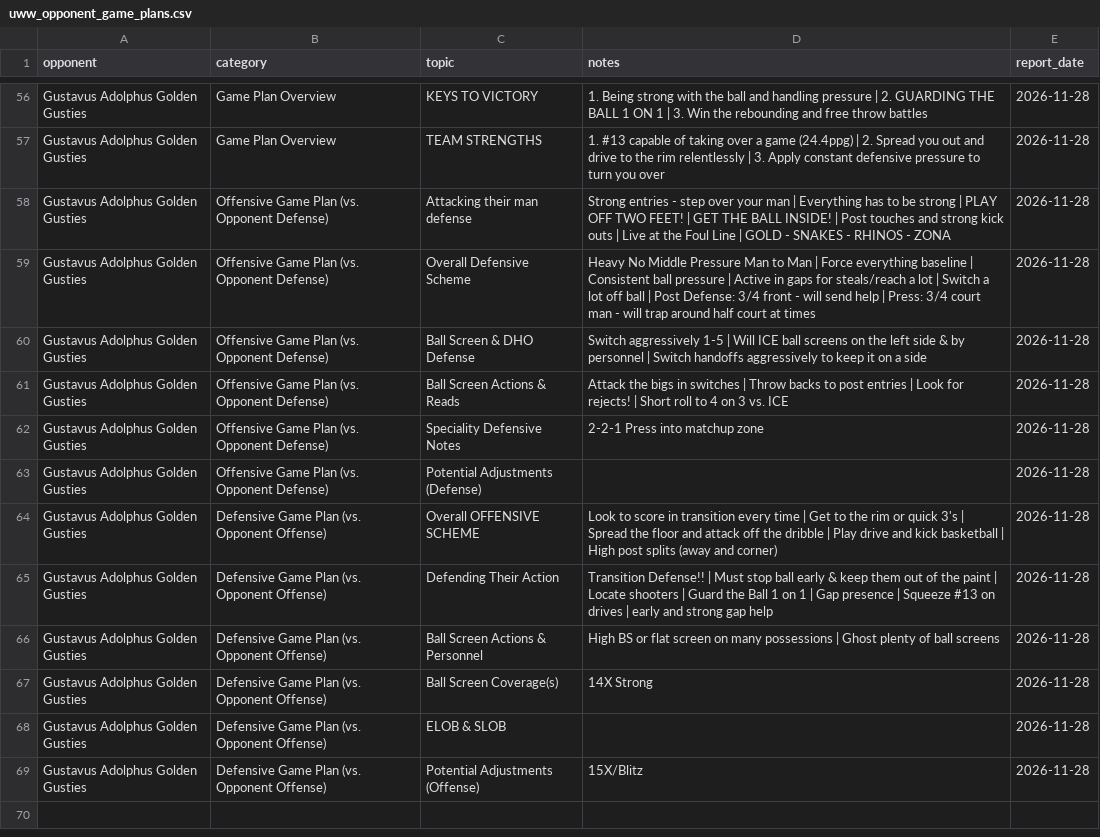
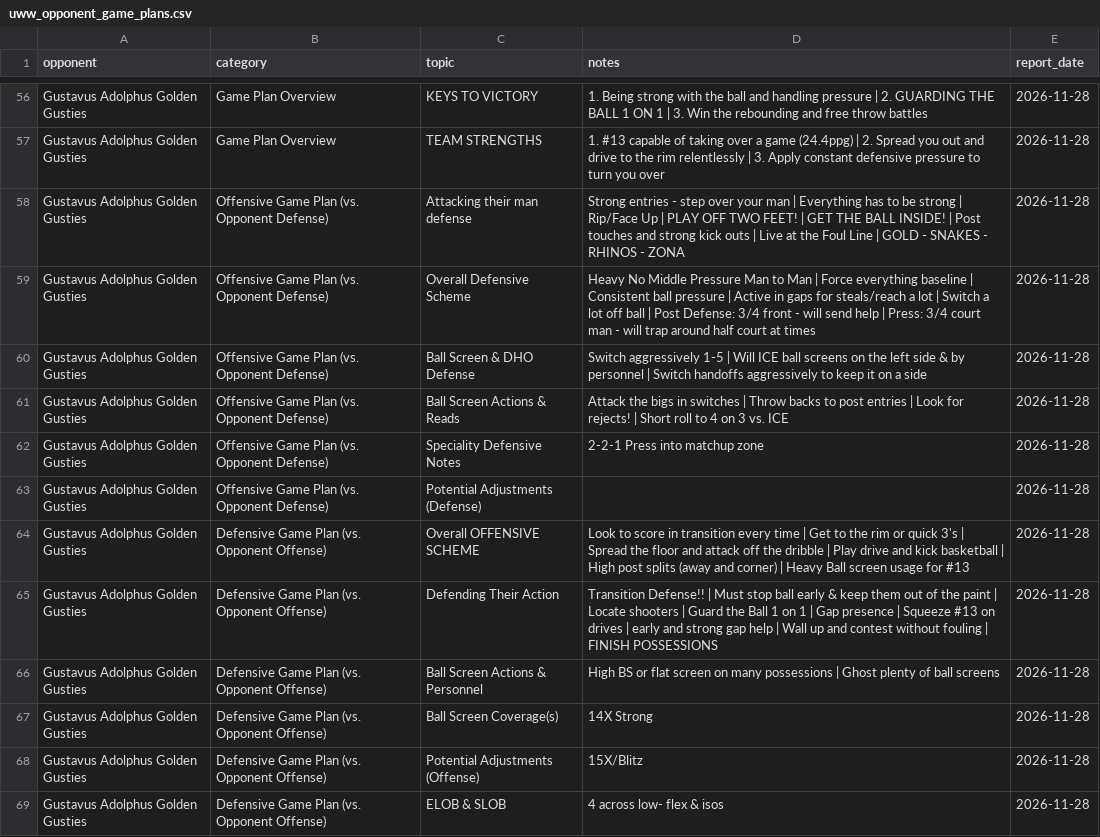
Before and after one commit to fritschcm272/uwwmensbball, a CSV file: data/uww_opponent_game_plans.csv, drawn as a sheet; only a part is shown, gaps mark what is left out.

```diff
--- a/data/uww_opponent_game_plans.csv
+++ b/data/uww_opponent_game_plans.csv
@@ -57,3 +57,3 @@ Gustavus Adolphus Golden Gusties,Game Plan Overview,KEYS TO VICTORY,1. Being str
 Gustavus Adolphus Golden Gusties,Game Plan Overview,TEAM STRENGTHS,1. #13 capable of taking over a game (24.4ppg) | 2. Spread you out and drive to the rim relentlessly | 3. Apply constant defensive pressure to turn you over,2026-11-28
-Gustavus Adolphus Golden Gusties,Offensive Game Plan (vs. Opponent Defense),Attacking their man defense,Strong entries - step over your man | Everything has to be strong | PLAY OFF TWO FEET! | GET THE BALL INSIDE! | Post touches and strong kick outs | Live at the Foul Line | GOLD - SNAKES - RHINOS - ZONA,2026-11-28
+Gustavus Adolphus Golden Gusties,Offensive Game Plan (vs. Opponent Defense),Attacking their man defense,Strong entries - step over your man | Everything has to be strong | Rip/Face Up | PLAY OFF TWO FEET! | GET THE BALL INSIDE! | Post touches and strong kick outs | Live at the Foul Line | GOLD - SNAKES - RHINOS - ZONA,2026-11-28
 Gustavus Adolphus Golden Gusties,Offensive Game Plan (vs. Opponent Defense),Overall Defensive Scheme,Heavy No Middle Pressure Man to Man | Force everything baseline | Consistent ball pressure | Active in gaps for steals/reach a lot | Switch a lot off ball | Post Defense: 3/4 front - will send help | Press: 3/4 court man - will trap around half court at times,2026-11-28
@@ -63,7 +63,7 @@ Gustavus Adolphus Golden Gusties,Offensive Game Plan (vs. Opponent Defense),Spec
 Gustavus Adolphus Golden Gusties,Offensive Game Plan (vs. Opponent Defense),Potential Adjustments (Defense),,2026-11-28
-Gustavus Adolphus Golden Gusties,Defensive Game Plan (vs. Opponent Offense),Overall OFFENSIVE SCHEME,Look to score in transition every time | Get to the rim or quick 3's | Spread the floor and attack off the dribble | Play drive and kick basketball | High post splits (away and corner),2026-11-28
-Gustavus Adolphus Golden Gusties,Defensive Game Plan (vs. Opponent Offense),Defending Their Action,Transition Defense!! | Must stop ball early & keep them out of the paint | Locate shooters | Guard the Ball 1 on 1 | Gap presence | Squeeze #13 on drives | early and strong gap help,2026-11-28
+Gustavus Adolphus Golden Gusties,Defensive Game Plan (vs. Opponent Offense),Overall OFFENSIVE SCHEME,Look to score in transition every time | Get to the rim or quick 3's | Spread the floor and attack off the dribble | Play drive and kick basketball | High post splits (away and corner) | Heavy Ball screen usage for #13,2026-11-28
+Gustavus Adolphus Golden Gusties,Defensive Game Plan (vs. Opponent Offense),Defending Their Action,Transition Defense!! | Must stop ball early & keep them out of the paint | Locate shooters | Guard the Ball 1 on 1 | Gap presence | Squeeze #13 on drives | early and strong gap help | Wall up and contest without fouling | FINISH POSSESSIONS,2026-11-28
 Gustavus Adolphus Golden Gusties,Defensive Game Plan (vs. Opponent Offense),Ball Screen Actions & Personnel,High BS or flat screen on many possessions | Ghost plenty of ball screens,2026-11-28
 Gustavus Adolphus Golden Gusties,Defensive Game Plan (vs. Opponent Offense),Ball Screen Coverage(s),14X Strong,2026-11-28
-Gustavus Adolphus Golden Gusties,Defensive Game Plan (vs. Opponent Offense),ELOB & SLOB,,2026-11-28
 Gustavus Adolphus Golden Gusties,Defensive Game Plan (vs. Opponent Offense),Potential Adjustments (Offense),15X/Blitz,2026-11-28
+Gustavus Adolphus Golden Gusties,Defensive Game Plan (vs. Opponent Offense),ELOB & SLOB,4 across low- flex & isos,2026-11-28
```
Also changed, not shown: data/uww_coaching_flags.csv, data/uww_pbp_events.csv, 14 other files.
